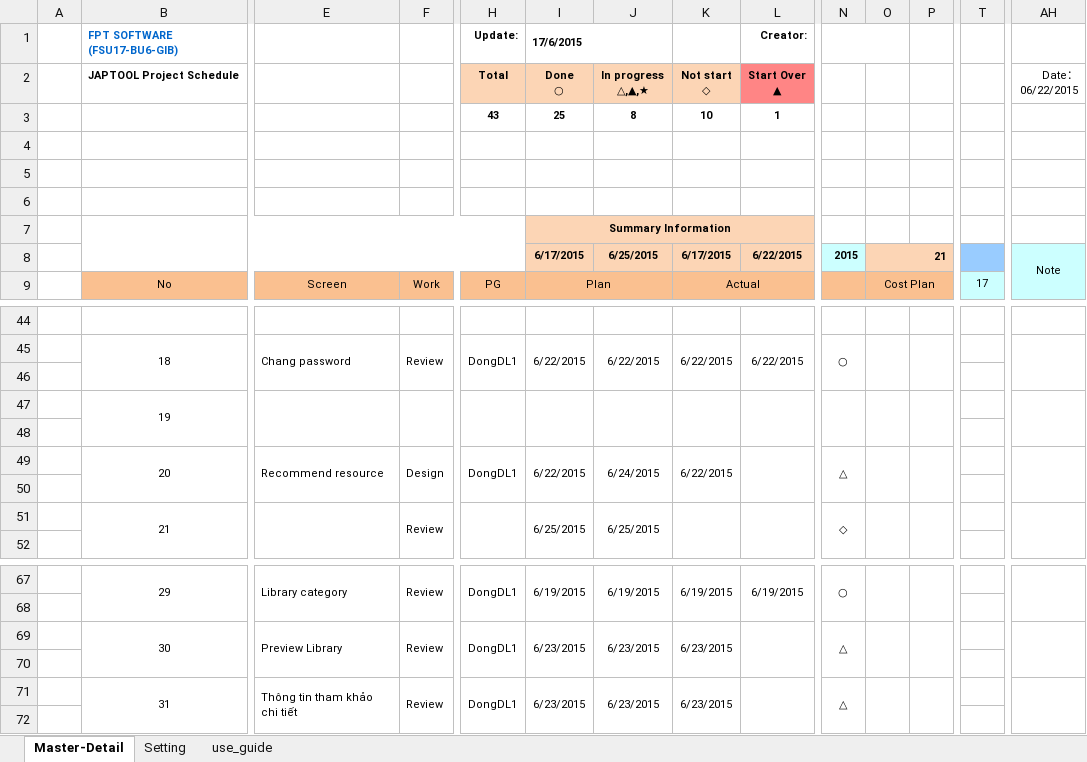
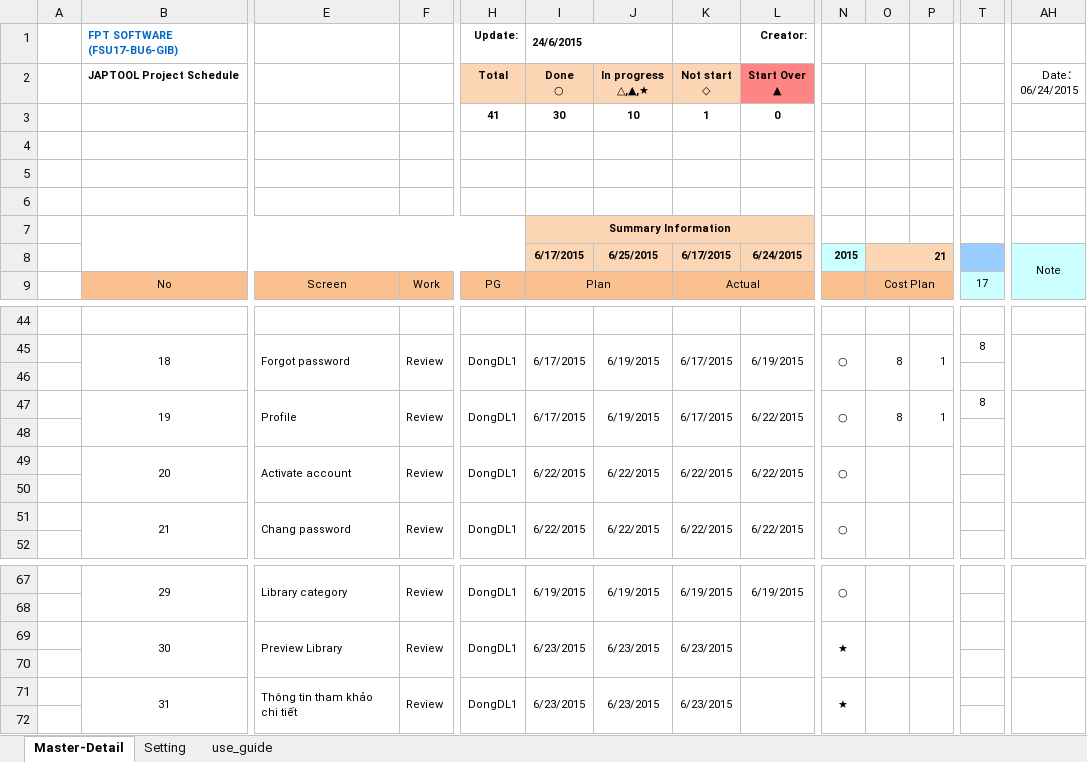
Before and after one commit to tugigroup/japtool, an Excel workbook: management/【JAPTOOL】Project Schedule Offshore.xlsx, sheet Master-Detail, drawn as a sheet; only a part is shown, gaps mark what is left out; values as stored, in another font and other column widths than the file's, no borders; conditional formats not drawn; removed rows and columns are numbered as before the commit, all else as after; rows hold the shown columns only; the diff covers the shown part only; the diff names each change by its address in the sheet, - before the commit and + after, or states it on an @@ line.

```diff
--- a/management/【JAPTOOL】Project Schedule Offshore.xlsx (sheet Master-Detail)
+++ b/management/【JAPTOOL】Project Schedule Offshore.xlsx (sheet Master-Detail)
-I1 (Done ○): 17/6/2015
+I1 (Done ○): 24/6/2015
-AH2: Date： 06/22/2015
+AH2: Date： 06/24/2015
-row 3:  |  |  |  | 43 | 25 | 8 | 10 | 1
+row 3:  |  |  |  | 41 | 30 | 10 | 1 | 0
-L8 (Start Over ▲): 6/22/2015
+L8 (Start Over ▲): 6/24/2015
-E45: Chang password
+E45: Forgot password
-I45 (Done ○): 6/22/2015
+I45 (Done ○): 6/17/2015
-J45 (In progress △,▲,★): 6/22/2015
+J45 (In progress △,▲,★): 6/19/2015
-K45 (Not start ◇): 6/22/2015
+K45 (Not start ◇): 6/17/2015
-L45 (Start Over ▲): 6/22/2015
+L45 (Start Over ▲): 6/19/2015
-O45: (empty)
+O45: 8
-P45: (empty)
+P45: 1
-T45: (empty)
+T45: 8
-row 47:  | 19
+row 47:  | 19 | Profile | Review | DongDL1 | 6/17/2015 | 6/19/2015 | 6/17/2015 | 6/22/2015 | ○ | 8 | 1 | 8
-row 49:  | 20 | Recommend resource | Design | DongDL1 | 6/22/2015 | 6/24/2015 | 6/22/2015 |  | △
+row 49:  | 20 | Activate account | Review | DongDL1 | 6/22/2015 | 6/22/2015 | 6/22/2015 | 6/22/2015 | ○
-row 51:  | 21 |  | Review |  | 6/25/2015 | 6/25/2015 |  |  | ◇
+row 51:  | 21 | Chang password | Review | DongDL1 | 6/22/2015 | 6/22/2015 | 6/22/2015 | 6/22/2015 | ○
-N69: △
+N69: ★
-N71: △
+N71: ★
```
Also changed, not shown: 89 added rows, 25 removed rows, 1 moved row, 40 edited cells and merged cells elsewhere in this sheet, formulas that keep their value, 1 other file.
